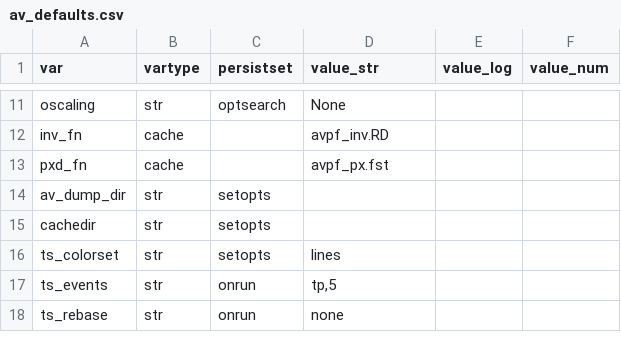
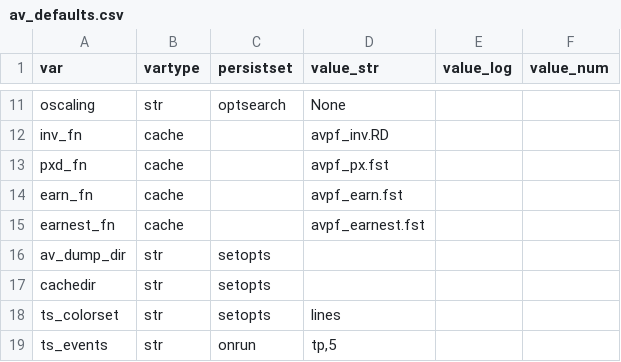
Before and after one commit to derekholmes0/alphavantagepf, a CSV file: inst/extdata/av_defaults.csv, drawn as a sheet; only a part is shown, gaps mark what is left out; the shorter side is filled out with more unchanged rows; the diff names each change by its address in the sheet, - before the commit and + after, or states it on an @@ line.

Commit message:
refactor symset, manage_epx, manage_earn

```diff
--- a/inst/extdata/av_defaults.csv
+++ b/inst/extdata/av_defaults.csv
+row 14: earn_fn | cache |  | avpf_earn.fst
+row 15: earnest_fn | cache |  | avpf_earnest.fst
```
Also changed, not shown: 14 other files.
